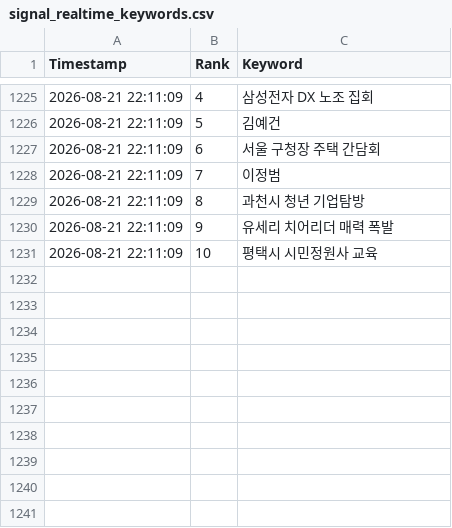
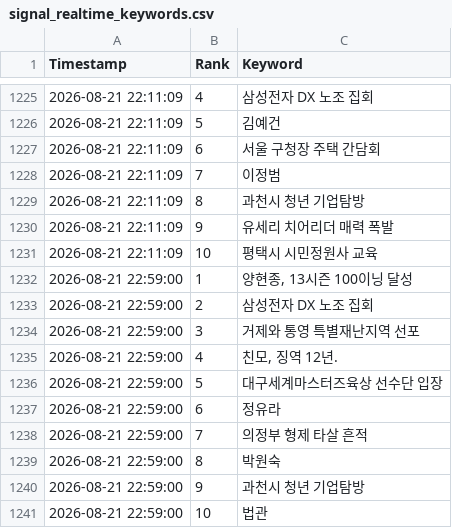
Before and after one commit to wafflecomm/TrafficCatcher, a CSV file: signal_realtime_keywords.csv, drawn as a sheet; only a part is shown, gaps mark what is left out.

```diff
--- a/signal_realtime_keywords.csv
+++ b/signal_realtime_keywords.csv
@@ -1231 +1231,11 @@
 2026-08-21 22:11:09,10,평택시 시민정원사 교육
+2026-08-21 22:59:00,1,"양현종, 13시즌 100이닝 달성"
+2026-08-21 22:59:00,2,삼성전자 DX 노조 집회
+2026-08-21 22:59:00,3,거제와 통영 특별재난지역 선포
+2026-08-21 22:59:00,4,"친모, 징역 12년."
+2026-08-21 22:59:00,5,대구세계마스터즈육상 선수단 입장
+2026-08-21 22:59:00,6,정유라
+2026-08-21 22:59:00,7,의정부 형제 타살 흔적
+2026-08-21 22:59:00,8,박원숙
+2026-08-21 22:59:00,9,과천시 청년 기업탐방
+2026-08-21 22:59:00,10,법관
```
Also changed, not shown: 2 other files.
